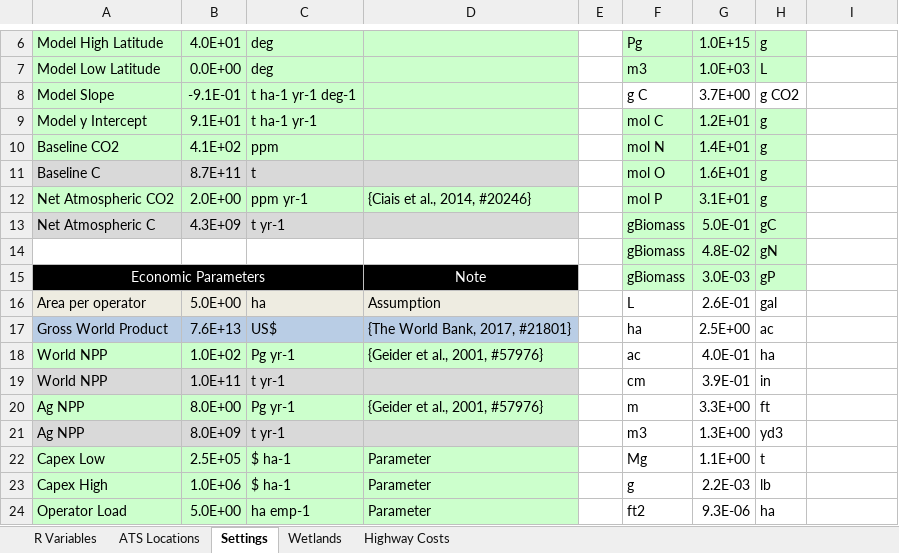
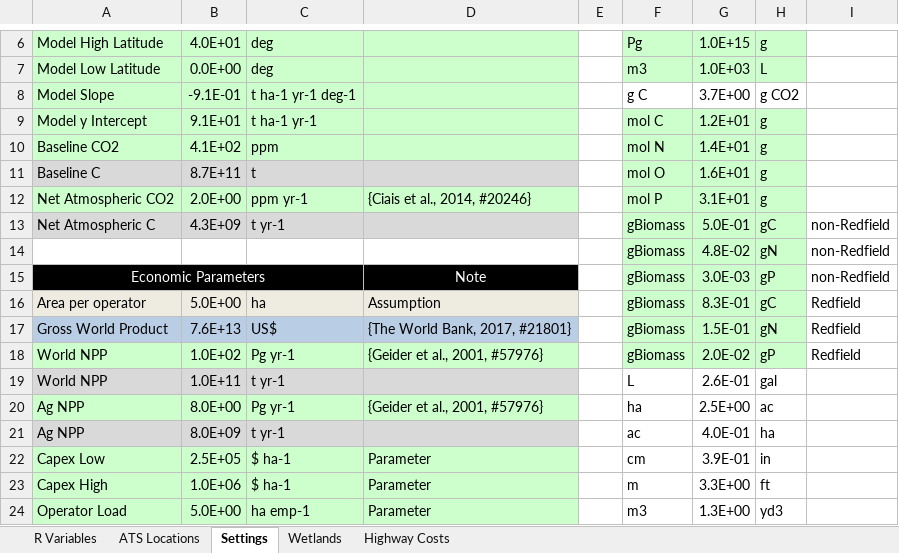
Before and after one commit to calahan/EACCRPBT, an Excel workbook: Data/Spreadsheets/EACCRPBT.xlsx, sheet Settings, drawn as a sheet; only a part is shown, gaps mark what is left out; values as stored, in another font and other column widths than the file's, no borders; the diff covers the shown part only; the diff names each change by its address in the sheet, - before the commit and + after, or states it on an @@ line.

Commit message:
Cleanup.

```diff
--- a/Data/Spreadsheets/EACCRPBT.xlsx (sheet Settings)
+++ b/Data/Spreadsheets/EACCRPBT.xlsx (sheet Settings)
-I13:I15: (empty)
+I13:I15: non-Redfield
-F16: L
+F16: gBiomass
-F16:H18 fill: none
+F16:H18 fill: #CCFFCC
-G16: 2.6E-01
+G16: 8.3E-01
-H16: gal
+H16: gC
-I16:I18: (empty)
+I16:I18: Redfield
-F17: ha
+F17: gBiomass
-G17: 2.5E+00
+G17: 1.5E-01
-H17: ac
+H17: gN
-F18: ac
+F18: gBiomass
-G18: 4.0E-01
+G18: 2.0E-02
-H18: ha
+H18: gP
-F19: cm
+F19: L
-G19: 3.9E-01
+G19: 2.6E-01
-H19: in
+H19: gal
-F20: m
+F20: ha
-G20: 3.3E+00
+G20: 2.5E+00
-H20: ft
+H20: ac
-F21: m3
+F21: ac
-G21: 1.3E+00
+G21: 4.0E-01
-H21: yd3
+H21: ha
-F22: Mg
+F22: cm
-G22: 1.1E+00
+G22: 3.9E-01
-H22: t
+H22: in
-F23: g
+F23: m
-G23: 2.2E-03
+G23: 3.3E+00
-H23: lb
+H23: ft
-F24: ft2
+F24: m3
-G24: 9.3E-06
+G24: 1.3E+00
-H24: ha
+H24: yd3
```
Also changed, not shown: 32 edited cells and cell formats elsewhere in this sheet, sheet R Variables, sheet Wetlands, formulas that keep their value.
